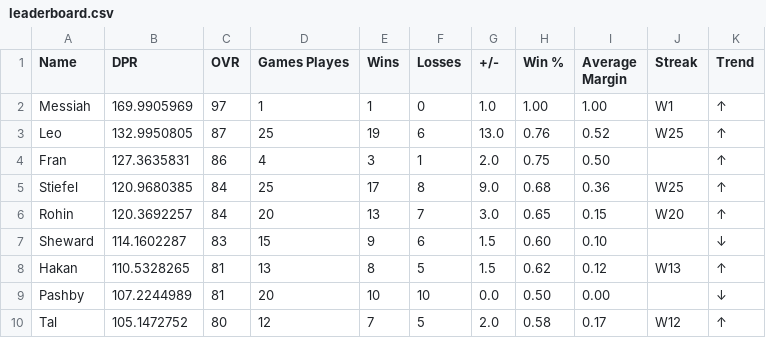
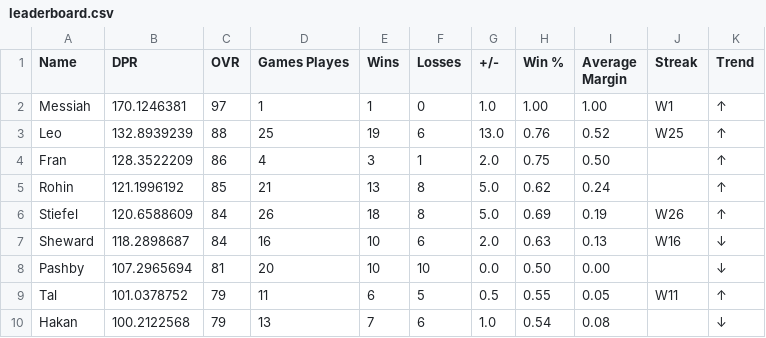
Before and after one commit to adamstiefel06/dpong-leaderboard, a CSV file: leaderboard.csv, drawn as a sheet; only a part is shown; the diff covers the shown part only.

```diff
--- a/leaderboard.csv
+++ b/leaderboard.csv
@@ -1,10 +1,10 @@
 Name,DPR,OVR,Games Playes,Wins,Losses,+/-,Win %,Average Margin,Streak,Trend
-Messiah,169.9905969,97,1,1,0,1.0,1.00,1.00,W1,↑
-Leo,132.9950805,87,25,19,6,13.0,0.76,0.52,W25,↑
-Fran,127.3635831,86,4,3,1,2.0,0.75,0.50,,↑
-Stiefel,120.9680385,84,25,17,8,9.0,0.68,0.36,W25,↑
-Rohin,120.3692257,84,20,13,7,3.0,0.65,0.15,W20,↑
-Sheward,114.1602287,83,15,9,6,1.5,0.60,0.10,,↓
-Hakan,110.5328265,81,13,8,5,1.5,0.62,0.12,W13,↑
-Pashby,107.2244989,81,20,10,10,0.0,0.50,0.00,,↓
-Tal,105.1472752,80,12,7,5,2.0,0.58,0.17,W12,↑
+Messiah,170.1246381,97,1,1,0,1.0,1.00,1.00,W1,↑
+Leo,132.8939239,88,25,19,6,13.0,0.76,0.52,W25,↑
+Fran,128.3522209,86,4,3,1,2.0,0.75,0.50,,↑
+Rohin,121.1996192,85,21,13,8,5.0,0.62,0.24,,↑
+Stiefel,120.6588609,84,26,18,8,5.0,0.69,0.19,W26,↑
+Sheward,118.2898687,84,16,10,6,2.0,0.63,0.13,W16,↓
+Pashby,107.2965694,81,20,10,10,0.0,0.50,0.00,,↓
+Tal,101.0378752,79,11,6,5,0.5,0.55,0.05,W11,↑
+Hakan,100.2122568,79,13,7,6,1.0,0.54,0.08,,↓
```
Also changed, not shown: 21 edited cells elsewhere in this file.
